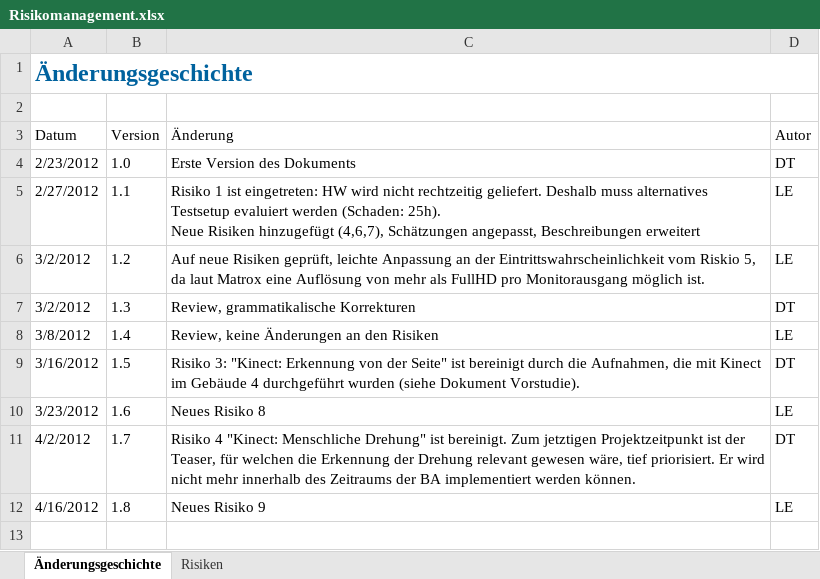
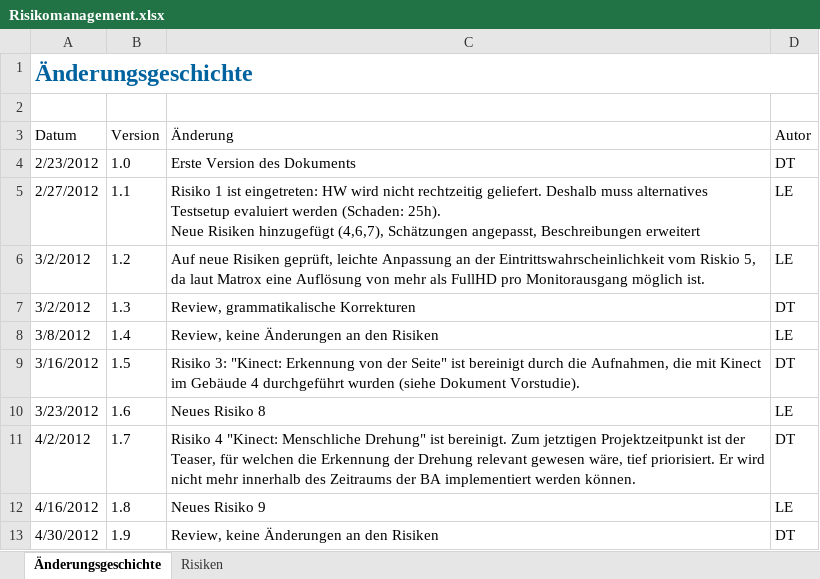
Before and after one commit to lukaselmer/hsr-bachelor-thesis-videowall, an Excel workbook: doc/Bericht/05_Technischer Bericht/02_Projektmanagement/Risikomanagement.xlsx, sheet Änderungsgeschichte, drawn as a sheet; values as stored, in another font and other column widths than the file's, no borders; table styles not drawn; the diff names each change by its address in the sheet, - before the commit and + after, or states it on an @@ line.

Commit message:
refs #707
Former-commit-id: 94022bcdbff6b8e229db5a96bc7c0ff9d763f3f5

```diff
--- a/doc/Bericht/05_Technischer Bericht/02_Projektmanagement/Risikomanagement.xlsx (sheet Änderungsgeschichte)
+++ b/doc/Bericht/05_Technischer Bericht/02_Projektmanagement/Risikomanagement.xlsx (sheet Änderungsgeschichte)
+row 13: 4/30/2012 | 1.9 | Review, keine Änderungen an den Risiken | DT
```
